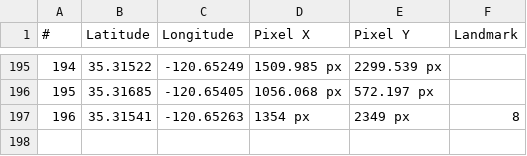
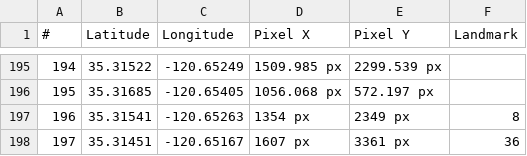
Before and after one commit to parker-boom/PolyCanyon, a CSV file: assets/data/mapPoints.csv, drawn as a sheet; only a part is shown, gaps mark what is left out.

```diff
--- a/assets/data/mapPoints.csv
+++ b/assets/data/mapPoints.csv
@@ -197 +197,2 @@
 196,35.31541,-120.65263,1354 px,2349 px,8
+197,35.31451,-120.65167,1607 px,3361 px,36
```
Also changed, not shown: assets/data/structures.csv, 13 other files.
